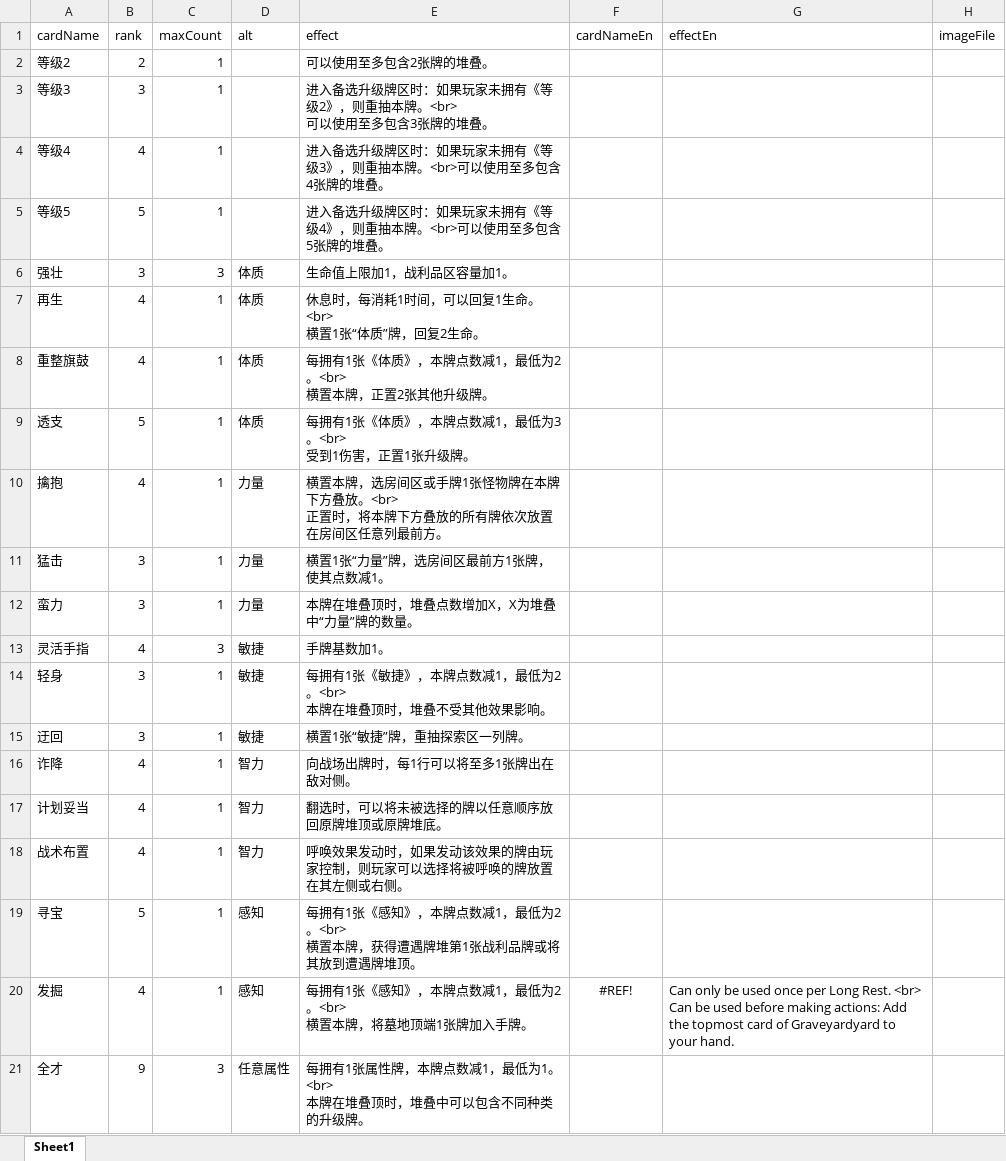
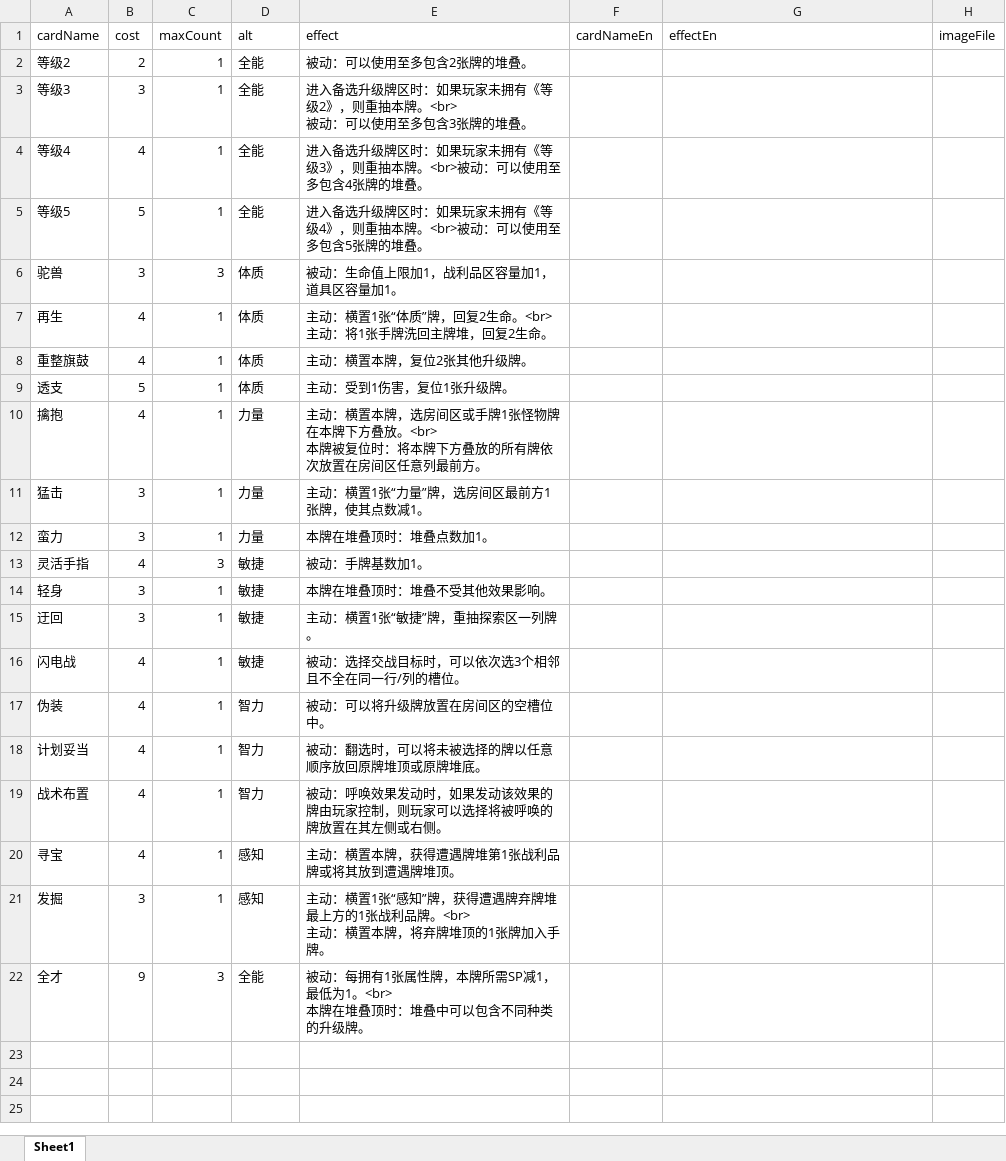
Before and after one commit to TinglePan/DungeonCrawlDeckMasterTTS, an Excel workbook: sheet/SkillCardData.xlsx, sheet Sheet1, drawn as a sheet; values as stored, in another font and other column widths than the file's, no borders; addresses are those after the commit; ↵ is a line break in a cell; the diff names each change by its address in the sheet, - before the commit and + after, or states it on an @@ line.

Commit message:
Changed rules massively. Now player plays his cards into his own zone(namely player zone) and picks a row or column to starts a fight. He can start a fight at any time in the main phase. The monsters fight its opponent in the opposite zone(room zone vs player  zone). The resolution order of the fight is picked by the player, normally from left to right, up to down or vise versa. The cell in the room zone and player zone now has a name called slot. Certain abilities allow the player the start the battle with different slots other than slots in a row of a column. Also he can starts a battle with different resolution order if he has certain ability/item.

```diff
--- a/sheet/SkillCardData.xlsx (sheet Sheet1)
+++ b/sheet/SkillCardData.xlsx (sheet Sheet1)
-B1: rank
+B1: cost
-D2:D5 (alt): (empty)
+D2:D5 (alt): 全能
-E2 (effect): 可以使用至多包含2张牌的堆叠。
+E2 (effect): 被动：可以使用至多包含2张牌的堆叠。
-E3 (effect): …本牌。<br> ↵ 可以使用…
+E3 (effect): …本牌。<br> ↵ 被动：可以使用…
-E4 (effect): …本牌。<br>可以使用…
+E4 (effect): …本牌。<br>被动：可以使用…
-E5 (effect): …本牌。<br>可以使用…
+E5 (effect): …本牌。<br>被动：可以使用…
-A6 (cardName): 强壮
+A6 (cardName): 驼兽
-E6 (effect): 生命值上限加1，战利品区容量加1。
+E6 (effect): 被动：生命值上限加1，战利品区容量加1，道具区容量加1。
-E7 (effect): 休息时，每消耗1时间，可以回复1生命。<br> ↵ 横置1张“体质”牌，回复2生命。
+E7 (effect): 主动：横置1张“体质”牌，回复2生命。<br> ↵ 主动：将1张手牌洗回主牌堆，回复2生命。
-E8 (effect): 每拥有1张《体质》，本牌点数减1，最低为2。<br> ↵ 横置本牌，正置2张其他升级牌。
+E8 (effect): 主动：横置本牌，复位2张其他升级牌。
-E9 (effect): 每拥有1张《体质》，本牌点数减1，最低为3。<br> ↵ 受到1伤害，正置1张升级牌。
+E9 (effect): 主动：受到1伤害，复位1张升级牌。
-E10 (effect): 横置本牌，选房间区或手牌1张怪物牌在本牌下方叠放。<br> ↵ 正置时，将本牌下…
+E10 (effect): 主动：横置本牌，选房间区或手牌1张怪物牌在本牌下方叠放。<br> ↵ 本牌被复位时：将本牌下…
-E11 (effect): 横置1张“力量”牌，选房间区最前方1张牌，使其点数减1。
+E11 (effect): 主动：横置1张“力量”牌，选房间区最前方1张牌，使其点数减1。
-E12 (effect): 本牌在堆叠顶时，堆叠点数增加X，X为堆叠中“力量”牌的数量。
+E12 (effect): 本牌在堆叠顶时：堆叠点数加1。
-E13 (effect): 手牌基数加1。
+E13 (effect): 被动：手牌基数加1。
-E14 (effect): 每拥有1张《敏捷》，本牌点数减1，最低为2。<br> ↵ 本牌在堆叠顶时，堆叠不受其他效果影响。
+E14 (effect): 本牌在堆叠顶时：堆叠不受其他效果影响。
-E15 (effect): 横置1张“敏捷”牌，重抽探索区一列牌。
+E15 (effect): 主动：横置1张“敏捷”牌，重抽探索区一列牌。
+row 16: 闪电战 | 4 | 1 | 敏捷 | 被动：选择交战目标时，可以依次选3个相邻且不全在同一行/列的槽位。
-A17 (cardName): 诈降
+A17 (cardName): 伪装
-E17 (effect): 向战场出牌时，每1行可以将至多1张牌出在敌对侧。
+E17 (effect): 被动：可以将升级牌放置在房间区的空槽位中。
-E18 (effect): 翻选时，可以将未被选择的牌以任意顺序放回原牌堆顶或原牌堆底。
+E18 (effect): 被动：翻选时，可以将未被选择的牌以任意顺序放回原牌堆顶或原牌堆底。
-E19 (effect): 呼唤效果…
+E19 (effect): 被动：呼唤效果…
-B20 (cost): 5
+B20 (cost): 4
-E20 (effect): 每拥有1张《感知》，本牌点数减1，最低为2。<br> ↵ 横置本牌，获得遭遇牌堆第1张战利品牌或将其放到遭遇牌堆顶。
+E20 (effect): 主动：横置本牌，获得遭遇牌堆第1张战利品牌或将其放到遭遇牌堆顶。
-B21 (cost): 4
+B21 (cost): 3
-E21 (effect): 每拥有1张《感知》，本牌点数减1，最低为2。<br> ↵ 横置本牌，将墓地顶端1张牌加…
+E21 (effect): 主动：横置1张“感知”牌，获得遭遇牌弃牌堆最上方的1张战利品牌。<br> ↵ 主动：横置本牌，将弃牌堆顶的1张牌加…
-F21 (cardNameEn): #REF!
+F21 (cardNameEn): (empty)
-G21 (effectEn): Can only be used once per Long Rest. <br> ↵ Can be used before making actions: Add the topmost card of Graveyardyard to your hand.
+G21 (effectEn): (empty)
-D22 (alt): 任意属性
+D22 (alt): 全能
-E22 (effect): 每拥有1张属性牌，本牌点数减1，最低为1。<br> ↵ 本牌在堆叠顶时，堆叠中可…
+E22 (effect): 被动：每拥有1张属性牌，本牌所需SP减1，最低为1。<br> ↵ 本牌在堆叠顶时：堆叠中可…
```
Also changed, not shown: sheet/EventCardData.xlsx, sheet/ExtraCardData.xlsx, 8 other files.
